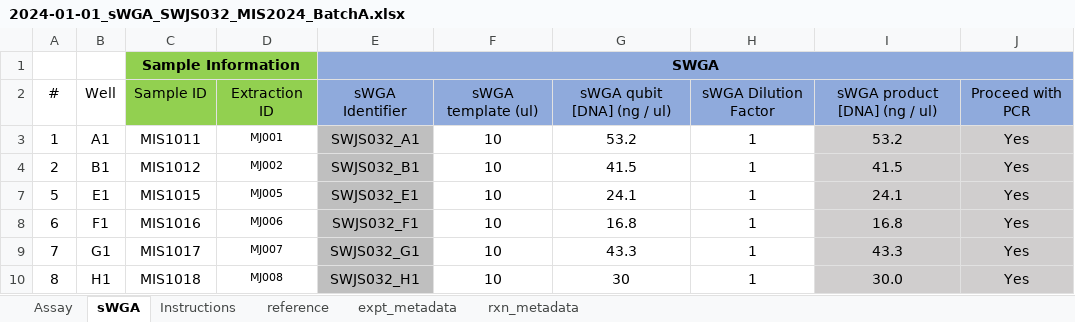
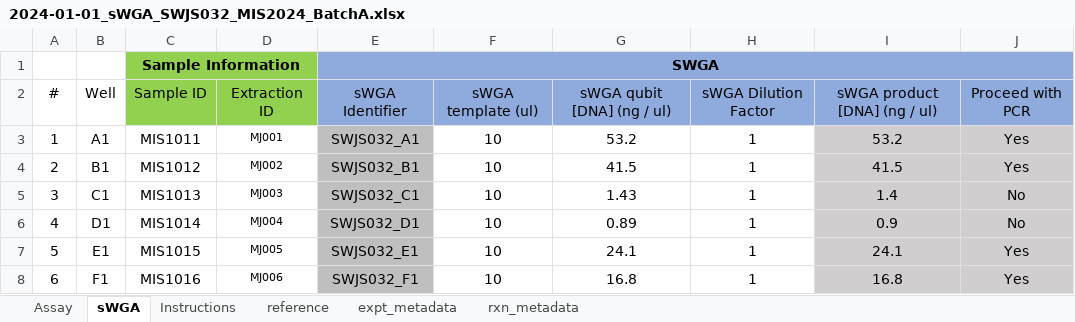
Before and after one commit to nomads-community/warehouse, an Excel workbook: example_data/2024-01-01_sWGA_SWJS032_MIS2024_BatchA.xlsx, sheet sWGA, drawn as a sheet; only a part is shown; the shorter side is filled out with more unchanged rows; values as stored, in another font and other column widths than the file's, no borders; conditional formats and table styles not drawn; the diff names each change by its address in the sheet, - before the commit and + after, or states it on an @@ line.

```diff
--- a/example_data/2024-01-01_sWGA_SWJS032_MIS2024_BatchA.xlsx (sheet sWGA)
+++ b/example_data/2024-01-01_sWGA_SWJS032_MIS2024_BatchA.xlsx (sheet sWGA)
@@ row 5 unhidden: 3 | C1 | MIS1013 | MJ003 | SWJS032_C1 | 10 | 1.43 | 1 | 1.4 | No @@
@@ row 6 unhidden: 4 | D1 | MIS1014 | MJ004 | SWJS032_D1 | 10 | 0.89 | 1 | 0.9 | No @@
```
Also changed, not shown: example_data/2024-01-05_sWGA_SWFW094_MIS2024_BatchB.xlsx, example_data/2024-01-10_PCR_PCTB142_CoRE_BatchA and B.xlsx, 4 other files.
